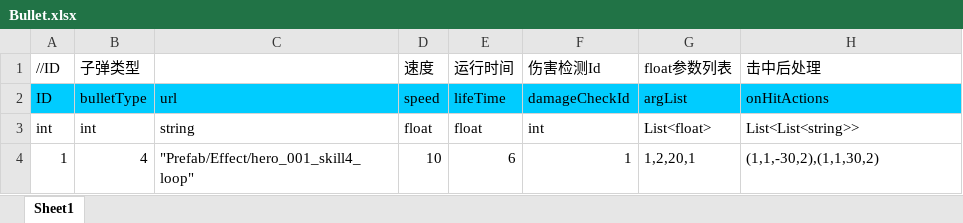
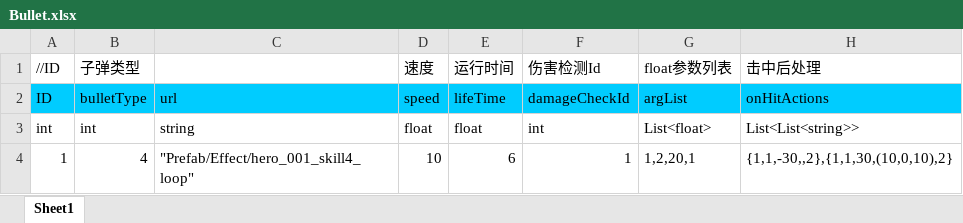
Before and after one commit to chiguozi/IDK, an Excel workbook: Assets/Excels/Bullet.xlsx, sheet Sheet1, drawn as a sheet; values as stored, in another font and other column widths than the file's, no borders; the diff names each change by its address in the sheet, - before the commit and + after, or states it on an @@ line.

```diff
--- a/Assets/Excels/Bullet.xlsx (sheet Sheet1)
+++ b/Assets/Excels/Bullet.xlsx (sheet Sheet1)
-H4 (击中后处理): (1,1,-30,2),(1,1,30,2)
+H4 (击中后处理): {1,1,-30,,2},{1,1,30,(10,0,10),2}
```
Also changed, not shown: Assets/Excels/Skill.xlsx, Assets/Excels/SubSkill.xlsx, 11 other files.
